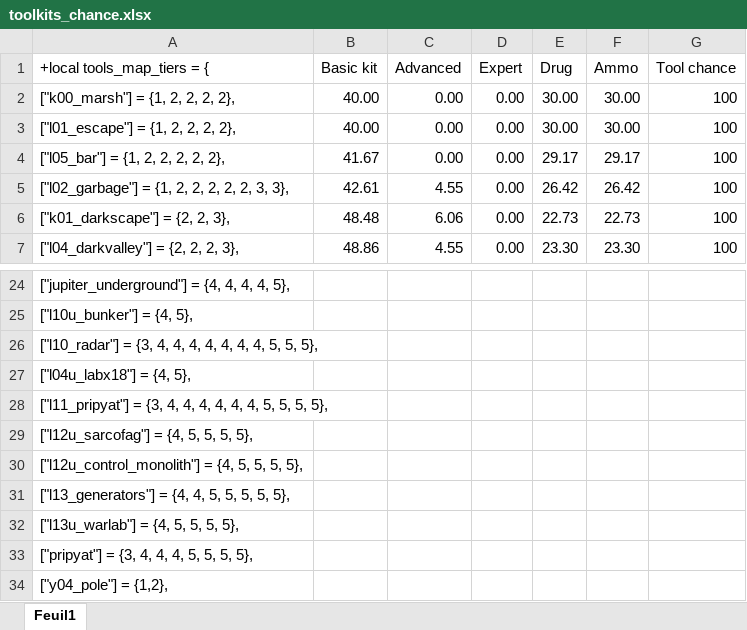
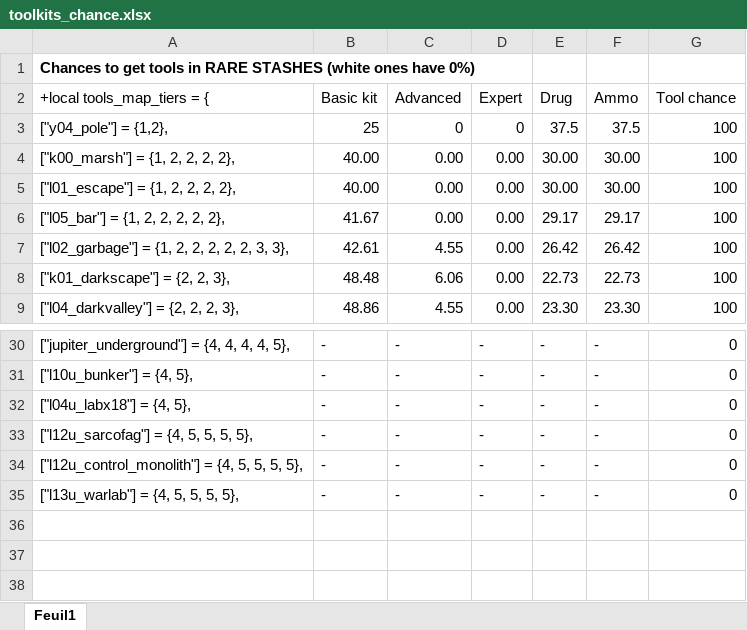
Before and after one commit to Grokitach/Stalker_GAMMA, an Excel workbook: G.A.M.M.A/modpack_addons/toolkits_chance.xlsx, sheet Feuil1, drawn as a sheet; only a part is shown, gaps mark what is left out; values as stored, in another font and other column widths than the file's, no borders; conditional formats not drawn; removed rows and columns are numbered as before the commit, all else as after; the diff covers the shown part only; the diff names each change by its address in the sheet, - before the commit and + after, or states it on an @@ line.

Commit message:
tools map tiers again

```diff
--- a/G.A.M.M.A/modpack_addons/toolkits_chance.xlsx (sheet Feuil1)
+++ b/G.A.M.M.A/modpack_addons/toolkits_chance.xlsx (sheet Feuil1)
+row 1: Chances to get tools in RARE STASHES (white ones have 0%)
+row 3: ["y04_pole"] = {1,2}, | 25 | 0 | 0 | 37.5 | 37.5 | 100
-B30:B31 (Basic kit): (empty)
+B30:B31 (Basic kit): -
-C30:C31 (Advanced): (empty)
+C30:C31 (Advanced): -
-D30:D31 (Expert): (empty)
+D30:D31 (Expert): -
-E30:E31 (Drug): (empty)
+E30:E31 (Drug): -
-F30:F31 (Ammo): (empty)
+F30:F31 (Ammo): -
-G30:G31 (Tool chance): (empty)
+G30:G31 (Tool chance): 0
-row 26: ["l10_radar"] = {3, 4, 4, 4, 4, 4, 4, 4, 5, 5, 5},
-B32 (Basic kit): (empty)
+B32 (Basic kit): -
-C32 (Advanced): (empty)
+C32 (Advanced): -
-D32 (Expert): (empty)
+D32 (Expert): -
-E32 (Drug): (empty)
+E32 (Drug): -
-F32 (Ammo): (empty)
+F32 (Ammo): -
-G32 (Tool chance): (empty)
+G32 (Tool chance): 0
-row 28: ["l11_pripyat"] = {3, 4, 4, 4, 4, 4, 4, 5, 5, 5, 5},
-B33:B34 (Basic kit): (empty)
+B33:B34 (Basic kit): -
-C33:C34 (Advanced): (empty)
+C33:C34 (Advanced): -
-D33:D34 (Expert): (empty)
+D33:D34 (Expert): -
-E33:E34 (Drug): (empty)
+E33:E34 (Drug): -
-F33:F34 (Ammo): (empty)
+F33:F34 (Ammo): -
-G33:G34 (Tool chance): (empty)
+G33:G34 (Tool chance): 0
-row 31: ["l13_generators"] = {4, 4, 5, 5, 5, 5, 5},
-B35 (Basic kit): (empty)
+B35 (Basic kit): -
-C35 (Advanced): (empty)
+C35 (Advanced): -
-D35 (Expert): (empty)
+D35 (Expert): -
-E35 (Drug): (empty)
+E35 (Drug): -
-F35 (Ammo): (empty)
+F35 (Ammo): -
-G35 (Tool chance): (empty)
+G35 (Tool chance): 0
-row 33: ["pripyat"] = {3, 4, 4, 4, 5, 5, 5, 5},
-row 34: ["y04_pole"] = {1,2},
```
Also changed, not shown: 11 added rows, 7 removed rows and 18 edited cells elsewhere in this sheet, formulas that keep their value, 1 other file.
